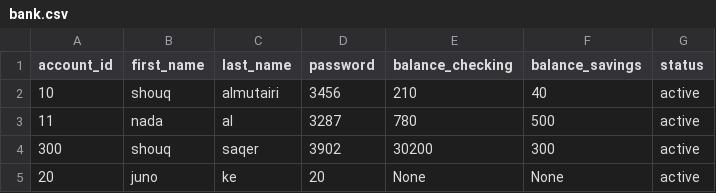
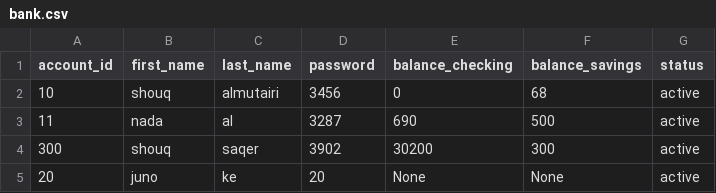
Before and after one commit to shouqv/Bank-project, a CSV file: data/bank.csv, drawn as a sheet.

```diff
--- a/data/bank.csv
+++ b/data/bank.csv
@@ -1,4 +1,4 @@
 account_id,first_name,last_name,password,balance_checking,balance_savings,status
-10,shouq,almutairi,3456,210,40,active
-11,nada,al,3287,780,500,active
+10,shouq,almutairi,3456,0,68,active
+11,nada,al,3287,690,500,active
 300,shouq,saqer,3902,30200,300,active
```
Also changed, not shown: 5 other files.
